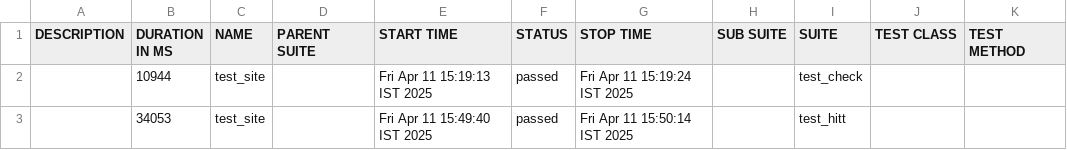
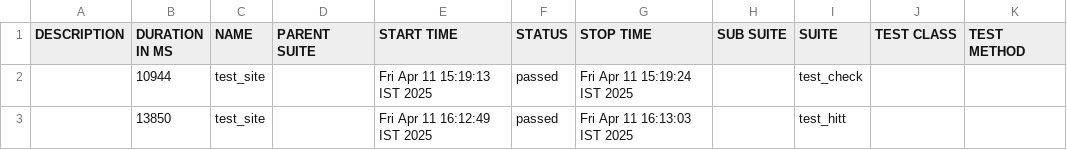
Before and after one commit to chethan-ampsys/allure-reports, a CSV file: docs/data/suites.csv, drawn as a sheet.

```diff
--- a/docs/data/suites.csv
+++ b/docs/data/suites.csv
@@ -2,2 +2,2 @@
 "","10944","test_site","","Fri Apr 11 15:19:13 IST 2025","passed","Fri Apr 11 15:19:24 IST 2025","","test_check","",""
-"","34053","test_site","","Fri Apr 11 15:49:40 IST 2025","passed","Fri Apr 11 15:50:14 IST 2025","","test_hitt","",""
+"","13850","test_site","","Fri Apr 11 16:12:49 IST 2025","passed","Fri Apr 11 16:13:03 IST 2025","","test_hitt","",""
```
Also changed, not shown: 24 other files.
